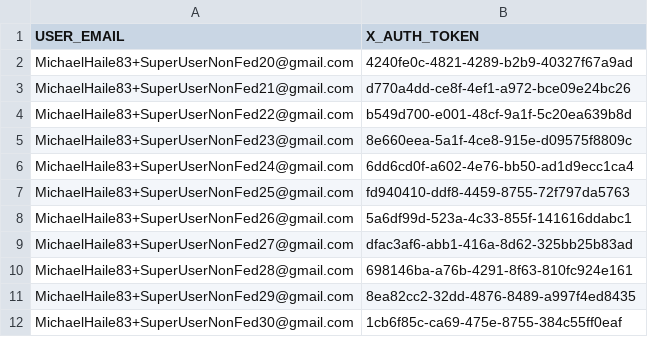
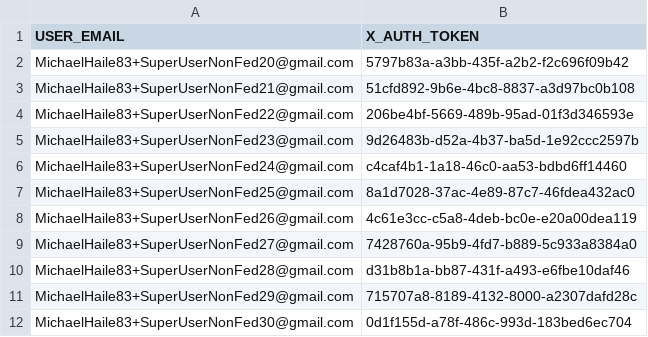
Before and after one commit to REI-Systems/REISystems-GSA-IAE-JMeter, a CSV file: performance-test/data/XAuth200Duns.csv, drawn as a sheet.

Commit message:
Updated Tokens

```diff
--- a/performance-test/data/XAuth200Duns.csv
+++ b/performance-test/data/XAuth200Duns.csv
@@ -1,12 +1,12 @@
 USER_EMAIL,X_AUTH_TOKEN
-MichaelHaile83+SuperUserNonFed20@gmail.com,4240fe0c-4821-4289-b2b9-40327f67a9ad
-MichaelHaile83+SuperUserNonFed21@gmail.com,d770a4dd-ce8f-4ef1-a972-bce09e24bc26
-MichaelHaile83+SuperUserNonFed22@gmail.com,b549d700-e001-48cf-9a1f-5c20ea639b8d
-MichaelHaile83+SuperUserNonFed23@gmail.com,8e660eea-5a1f-4ce8-915e-d09575f8809c
-MichaelHaile83+SuperUserNonFed24@gmail.com,6dd6cd0f-a602-4e76-bb50-ad1d9ecc1ca4
-MichaelHaile83+SuperUserNonFed25@gmail.com,fd940410-ddf8-4459-8755-72f797da5763
-MichaelHaile83+SuperUserNonFed26@gmail.com,5a6df99d-523a-4c33-855f-141616ddabc1
-MichaelHaile83+SuperUserNonFed27@gmail.com,dfac3af6-abb1-416a-8d62-325bb25b83ad
-MichaelHaile83+SuperUserNonFed28@gmail.com,698146ba-a76b-4291-8f63-810fc924e161
-MichaelHaile83+SuperUserNonFed29@gmail.com,8ea82cc2-32dd-4876-8489-a997f4ed8435
-MichaelHaile83+SuperUserNonFed30@gmail.com,1cb6f85c-ca69-475e-8755-384c55ff0eaf
+MichaelHaile83+SuperUserNonFed20@gmail.com,5797b83a-a3bb-435f-a2b2-f2c696f09b42
+MichaelHaile83+SuperUserNonFed21@gmail.com,51cfd892-9b6e-4bc8-8837-a3d97bc0b108
+MichaelHaile83+SuperUserNonFed22@gmail.com,206be4bf-5669-489b-95ad-01f3d346593e
+MichaelHaile83+SuperUserNonFed23@gmail.com,9d26483b-d52a-4b37-ba5d-1e92ccc2597b
+MichaelHaile83+SuperUserNonFed24@gmail.com,c4caf4b1-1a18-46c0-aa53-bdbd6ff14460
+MichaelHaile83+SuperUserNonFed25@gmail.com,8a1d7028-37ac-4e89-87c7-46fdea432ac0
+MichaelHaile83+SuperUserNonFed26@gmail.com,4c61e3cc-c5a8-4deb-bc0e-e20a00dea119
+MichaelHaile83+SuperUserNonFed27@gmail.com,7428760a-95b9-4fd7-b889-5c933a8384a0
+MichaelHaile83+SuperUserNonFed28@gmail.com,d31b8b1a-bb87-431f-a493-e6fbe10daf46
+MichaelHaile83+SuperUserNonFed29@gmail.com,715707a8-8189-4132-8000-a2307dafd28c
+MichaelHaile83+SuperUserNonFed30@gmail.com,0d1f155d-a78f-486c-993d-183bed6ec704
```
